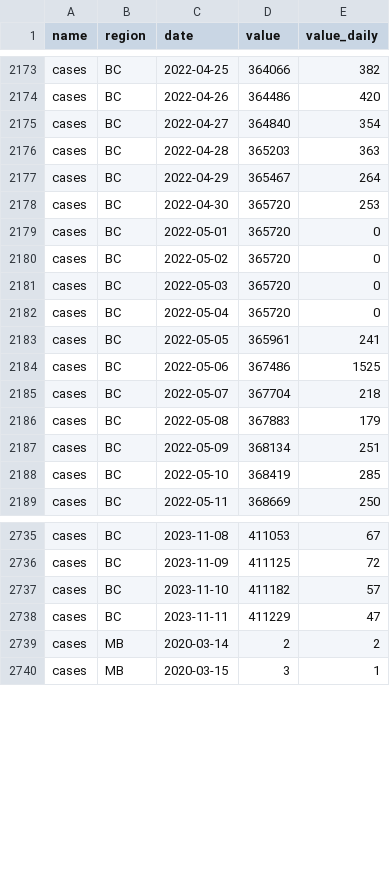
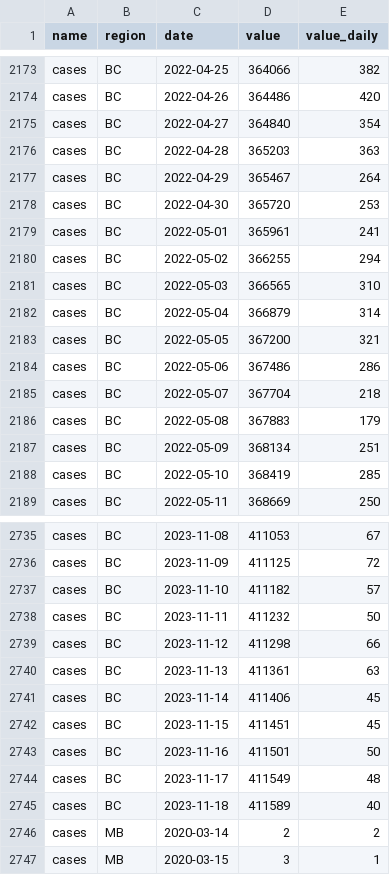
Before and after one commit to ccodwg/CovidTimelineCanada, a CSV file: data/pt/cases_pt.csv, drawn as a sheet; only a part is shown, gaps mark what is left out.

```diff
--- a/data/pt/cases_pt.csv
+++ b/data/pt/cases_pt.csv
@@ -2178,8 +2178,8 @@
 "cases","BC","2022-04-30",365720,253
-"cases","BC","2022-05-01",365720,0
-"cases","BC","2022-05-02",365720,0
-"cases","BC","2022-05-03",365720,0
-"cases","BC","2022-05-04",365720,0
-"cases","BC","2022-05-05",365961,241
-"cases","BC","2022-05-06",367486,1525
+"cases","BC","2022-05-01",365961,241
+"cases","BC","2022-05-02",366255,294
+"cases","BC","2022-05-03",366565,310
+"cases","BC","2022-05-04",366879,314
+"cases","BC","2022-05-05",367200,321
+"cases","BC","2022-05-06",367486,286
 "cases","BC","2022-05-07",367704,218
@@ -2737,3 +2737,10 @@
 "cases","BC","2023-11-10",411182,57
-"cases","BC","2023-11-11",411229,47
+"cases","BC","2023-11-11",411232,50
+"cases","BC","2023-11-12",411298,66
+"cases","BC","2023-11-13",411361,63
+"cases","BC","2023-11-14",411406,45
+"cases","BC","2023-11-15",411451,45
+"cases","BC","2023-11-16",411501,50
+"cases","BC","2023-11-17",411549,48
+"cases","BC","2023-11-18",411589,40
 "cases","MB","2020-03-14",2,2
```
Also changed, not shown: data/pt/hosp_admissions_pt.csv, data/pt/hospitalizations_pt.csv, 29 other files.
